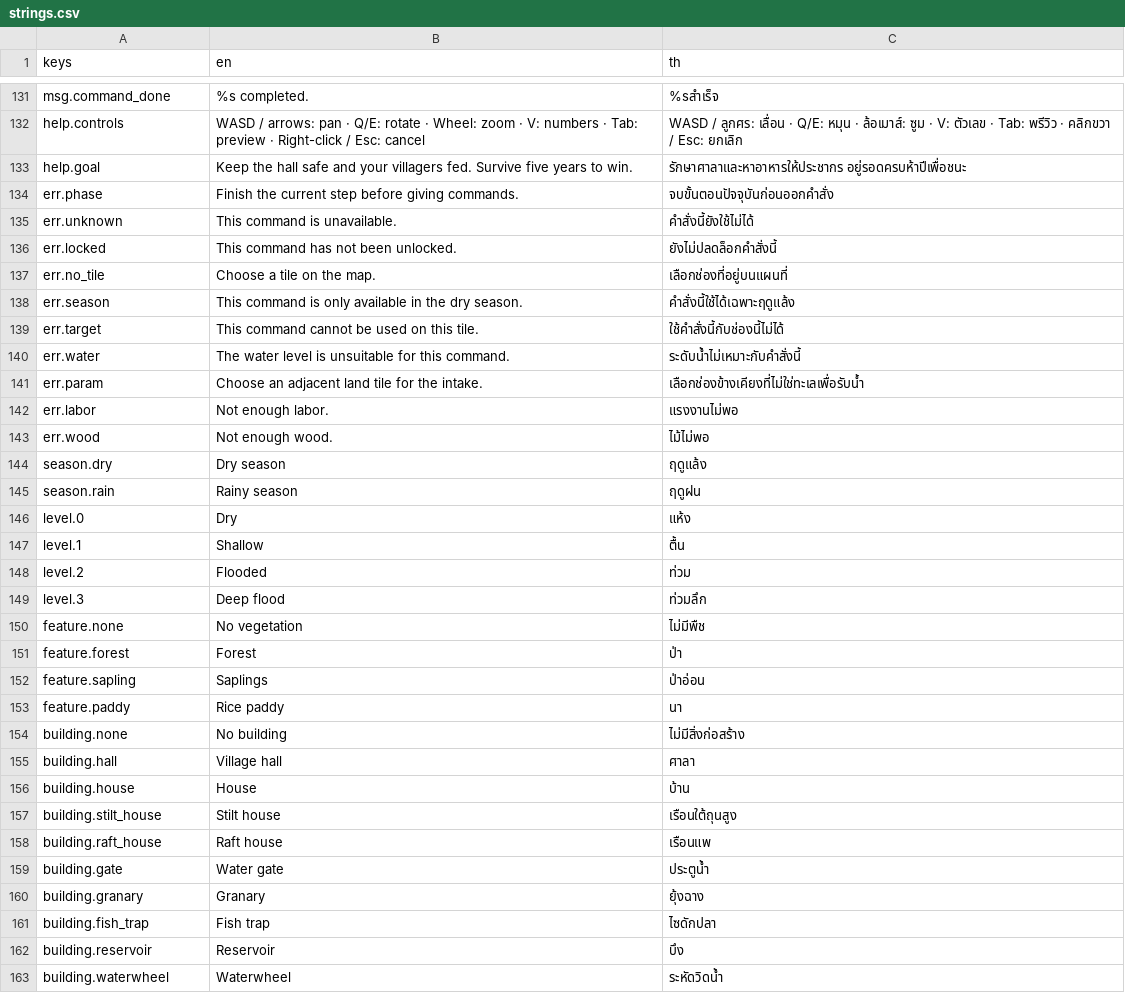
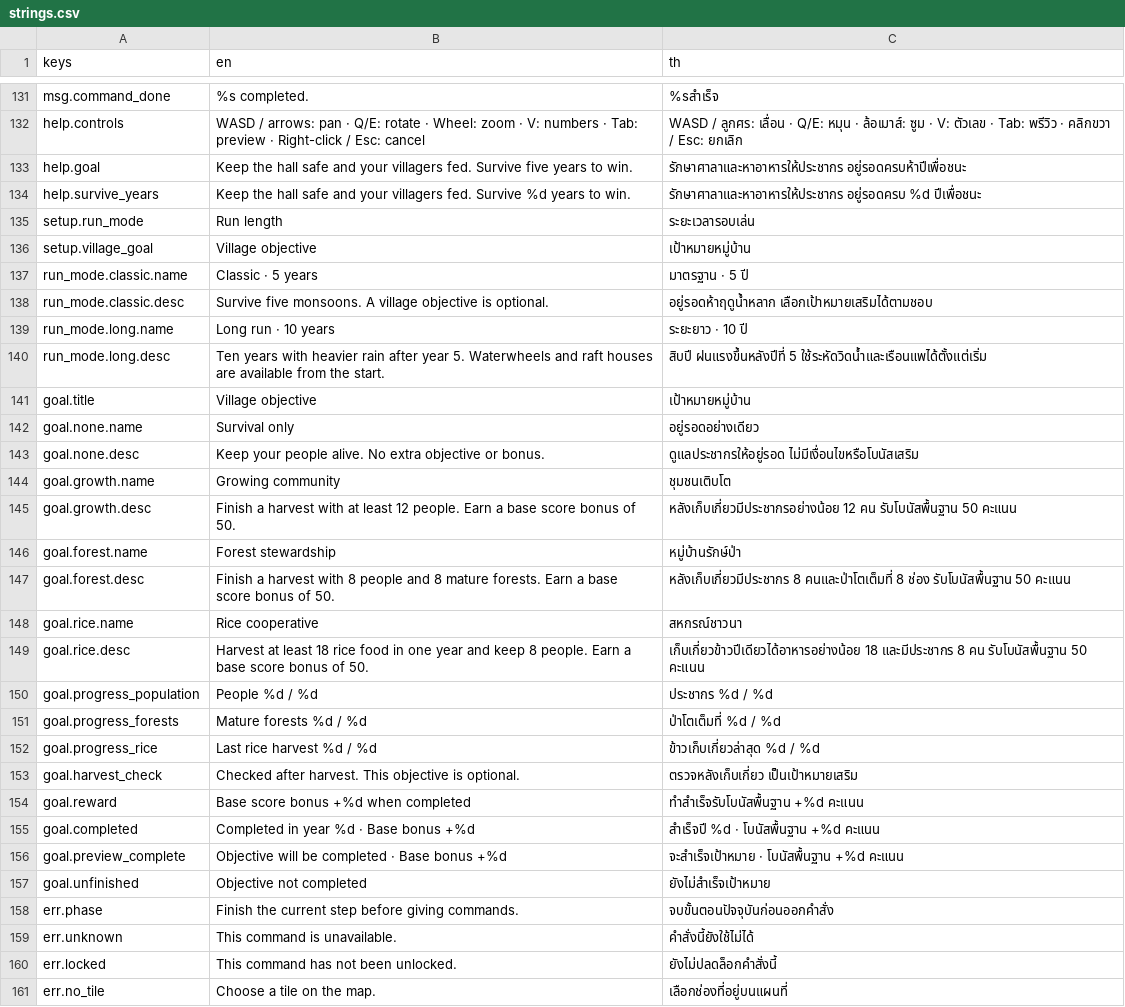
Before and after one commit to Warissakorn/Monsoon-Delta, a CSV file: translations/strings.csv, drawn as a sheet; only a part is shown, gaps mark what is left out; the shorter side is filled out with more unchanged rows; the diff covers the shown part only; the diff names each change by its address in the sheet, - before the commit and + after, or states it on an @@ line.

Commit message:
feat: add ten-year runs and village objectives

```diff
--- a/translations/strings.csv
+++ b/translations/strings.csv
+row 134: help.survive_years | Keep the hall safe and your villagers fed. Survive %d years to win. | รักษาศาลาและหาอาหารให้ประชากร อยู่รอดครบ %d ปีเพื่อชนะ
+row 135: setup.run_mode | Run length | ระยะเวลารอบเล่น
+row 136: setup.village_goal | Village objective | เป้าหมายหมู่บ้าน
+row 137: run_mode.classic.name | Classic · 5 years | มาตรฐาน · 5 ปี
+row 138: run_mode.classic.desc | Survive five monsoons. A village objective is optional. | อยู่รอดห้าฤดูน้ำหลาก เลือกเป้าหมายเสริมได้ตามชอบ
+row 139: run_mode.long.name | Long run · 10 years | ระยะยาว · 10 ปี
+row 140: run_mode.long.desc | Ten years with heavier rain after year 5. Waterwheels and raft houses are available from the start. | สิบปี ฝนแรงขึ้นหลังปีที่ 5 ใช้ระหัดวิดน้ำและเรือนแพได้ตั้งแต่เริ่ม
+row 141: goal.title | Village objective | เป้าหมายหมู่บ้าน
+row 142: goal.none.name | Survival only | อยู่รอดอย่างเดียว
+row 143: goal.none.desc | Keep your people alive. No extra objective or bonus. | ดูแลประชากรให้อยู่รอด ไม่มีเงื่อนไขหรือโบนัสเสริม
+row 144: goal.growth.name | Growing community | ชุมชนเติบโต
+row 145: goal.growth.desc | Finish a harvest with at least 12 people. Earn a base score bonus of 50. | หลังเก็บเกี่ยวมีประชากรอย่างน้อย 12 คน รับโบนัสพื้นฐาน 50 คะแนน
+row 146: goal.forest.name | Forest stewardship | หมู่บ้านรักษ์ป่า
+row 147: goal.forest.desc | Finish a harvest with 8 people and 8 mature forests. Earn a base score bonus of 50. | หลังเก็บเกี่ยวมีประชากร 8 คนและป่าโตเต็มที่ 8 ช่อง รับโบนัสพื้นฐาน 50 คะแนน
+row 148: goal.rice.name | Rice cooperative | สหกรณ์ชาวนา
+row 149: goal.rice.desc | Harvest at least 18 rice food in one year and keep 8 people. Earn a base score bonus of 50. | เก็บเกี่ยวข้าวปีเดียวได้อาหารอย่างน้อย 18 และมีประชากร 8 คน รับโบนัสพื้นฐาน 50 คะแนน
+row 150: goal.progress_population | People %d / %d | ประชากร %d / %d
+row 151: goal.progress_forests | Mature forests %d / %d | ป่าโตเต็มที่ %d / %d
+row 152: goal.progress_rice | Last rice harvest %d / %d | ข้าวเก็บเกี่ยวล่าสุด %d / %d
+row 153: goal.harvest_check | Checked after harvest. This objective is optional. | ตรวจหลังเก็บเกี่ยว เป็นเป้าหมายเสริม
+row 154: goal.reward | Base score bonus +%d when completed | ทำสำเร็จรับโบนัสพื้นฐาน +%d คะแนน
+row 155: goal.completed | Completed in year %d · Base bonus +%d | สำเร็จปี %d · โบนัสพื้นฐาน +%d คะแนน
+row 156: goal.preview_complete | Objective will be completed · Base bonus +%d | จะสำเร็จเป้าหมาย · โบนัสพื้นฐาน +%d คะแนน
+row 157: goal.unfinished | Objective not completed | ยังไม่สำเร็จเป้าหมาย
```
Also changed, not shown: 4 edited cells elsewhere in this file, 36 other files.
